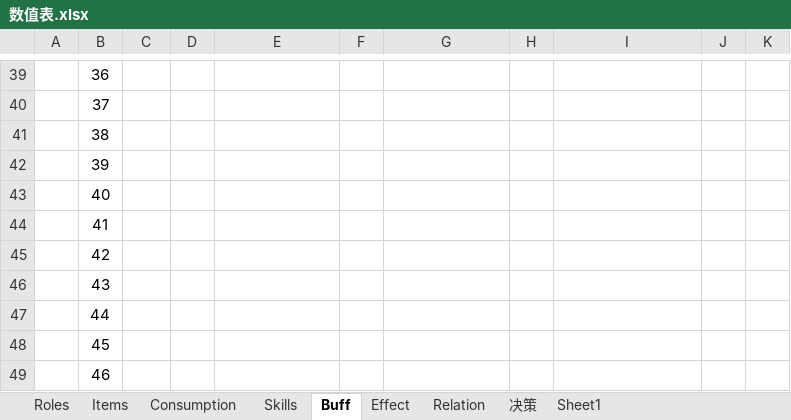
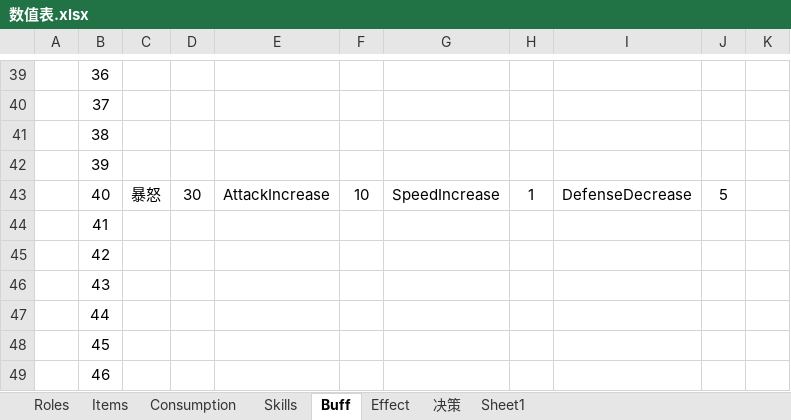
Before and after one commit to bcatbat/Proj_Zilong, an Excel workbook: 数值表.xlsx, sheet Buff, drawn as a sheet; only a part is shown, gaps mark what is left out; values as stored, in another font and other column widths than the file's, no borders; the diff names each change by its address in the sheet, - before the commit and + after, or states it on an @@ line.

```diff
--- a/数值表.xlsx (sheet Buff)
+++ b/数值表.xlsx (sheet Buff)
-sheet tab: Relation
-C43: (empty)
+C43: 暴怒
-D43: (empty)
+D43: 30
-E43: (empty)
+E43: AttackIncrease
-F43: (empty)
+F43: 10
-G43: (empty)
+G43: SpeedIncrease
-H43: (empty)
+H43: 1
-I43: (empty)
+I43: DefenseDecrease
-J43: (empty)
+J43: 5
```
Also changed, not shown: sheet Roles, sheet 决策, sheet Items, charts or pictures, 45 other files.
